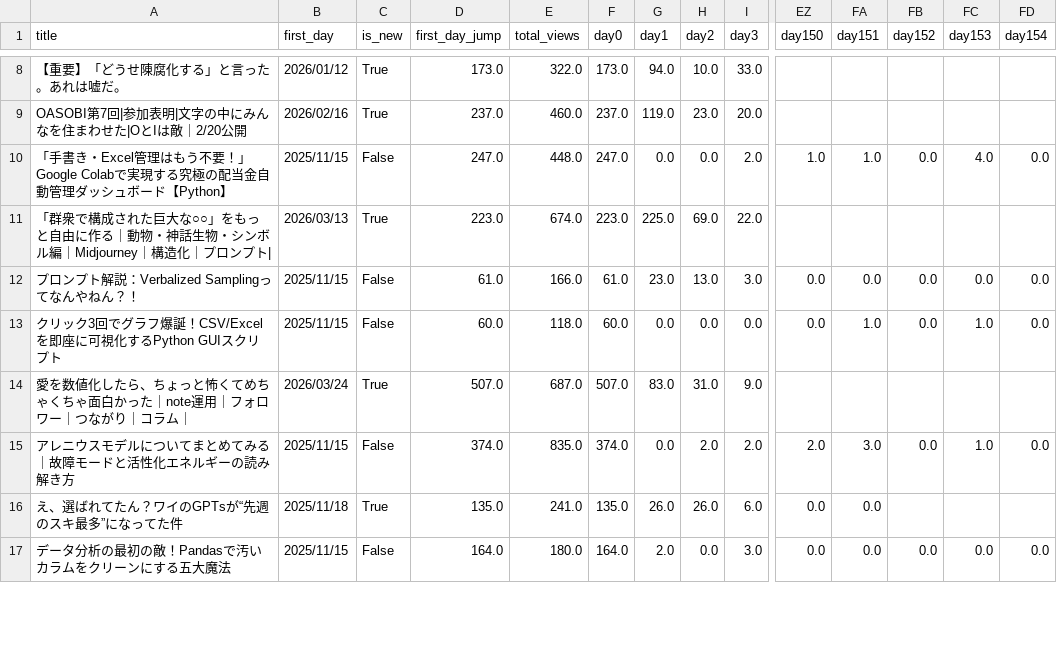
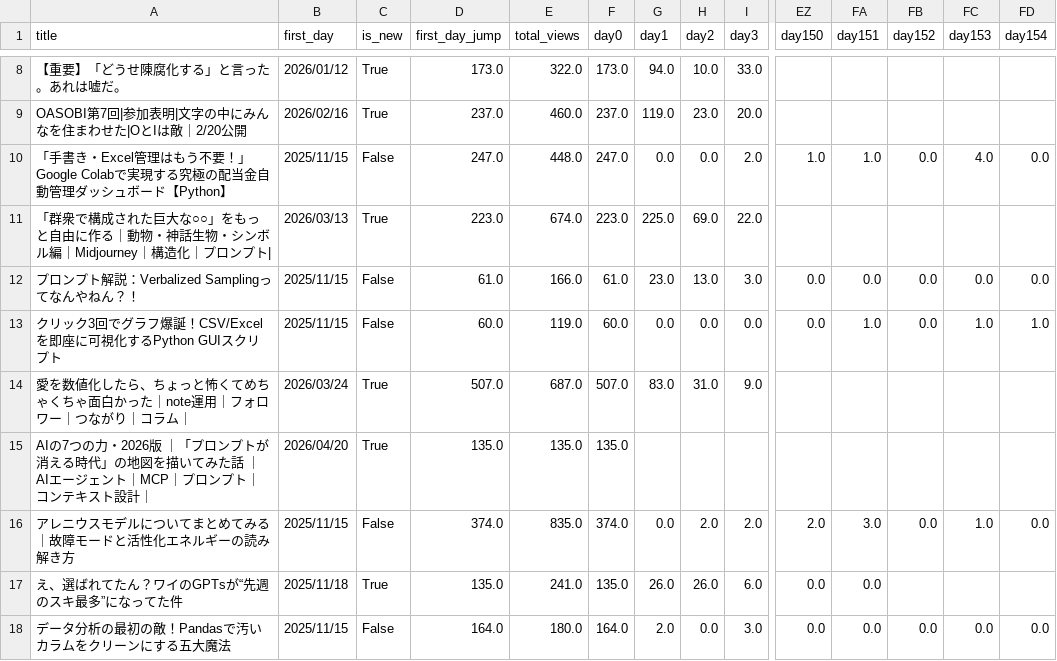
Before and after one commit to Goo-dev0505/note-stats-public, a CSV file: data/article_trend.csv, drawn as a sheet; only a part is shown, gaps mark what is left out; rows hold the shown columns only; the diff covers the shown part only; the diff names each change by its address in the sheet, - before the commit and + after, or states it on an @@ line.

```diff
--- a/data/article_trend.csv
+++ b/data/article_trend.csv
-E13 (total_views): 118.0
+E13 (total_views): 119.0
-FD13 (day154): 0.0
+FD13 (day154): 1.0
+row 15: AIの7つの力・2026版 ｜「プロンプトが消える時代」の地図を描いてみた話 ｜AIエージェント｜MCP｜プロンプト｜コンテキスト設計｜ | 2026/04/20 | True | 135.0 | 135.0 | 135.0
```
Also changed, not shown: 44 edited cells elsewhere in this file, data/article_quality.csv, data/asset_articles.csv, 7 other files.
